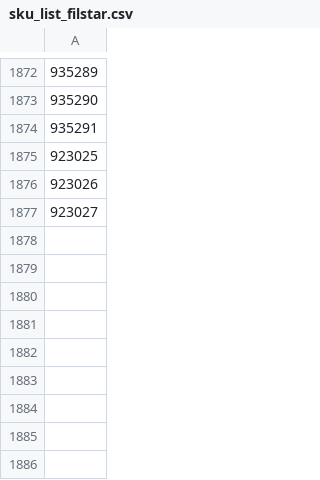
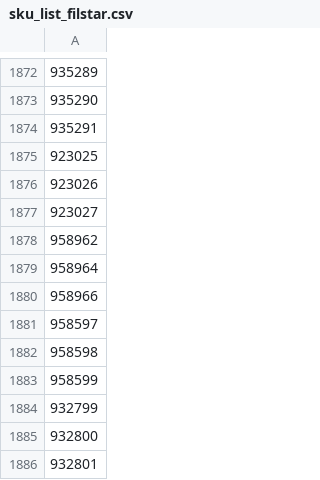
Before and after one commit to vladi1199/filstar, a CSV file: sku_list_filstar.csv, drawn as a sheet; only a part is shown, gaps mark what is left out; the diff names each change by its address in the sheet, - before the commit and + after, or states it on an @@ line.

Commit message:
Update sku_list_filstar.csv

```diff
--- a/sku_list_filstar.csv
+++ b/sku_list_filstar.csv
+row 1878: 958962
+row 1879: 958964
+row 1880: 958966
+row 1881: 958597
+row 1882: 958598
+row 1883: 958599
+row 1884: 932799
+row 1885: 932800
+row 1886: 932801
```
